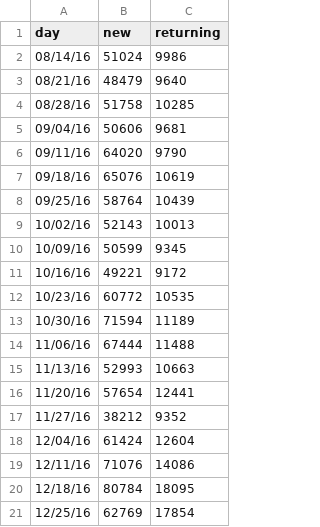
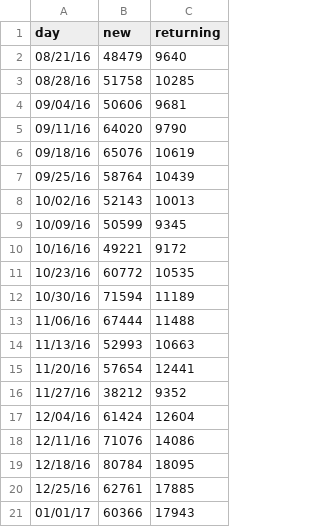
Before and after one commit to charwo/vets.gov-status, a CSV file: _data/core_new.csv, drawn as a sheet.

```diff
--- a/_data/core_new.csv
+++ b/_data/core_new.csv
@@ -1,3 +1,2 @@
 day,new,returning
-08/14/16,51024,9986
 08/21/16,48479,9640
@@ -20,2 +19,3 @@ day,new,returning
 12/18/16,80784,18095
-12/25/16,62769,17854
+12/25/16,62761,17885
+01/01/17,60366,17943
```
Also changed, not shown: _data/eduapply_mobile.csv, _data/facility_mobile.csv, 53 other files.
